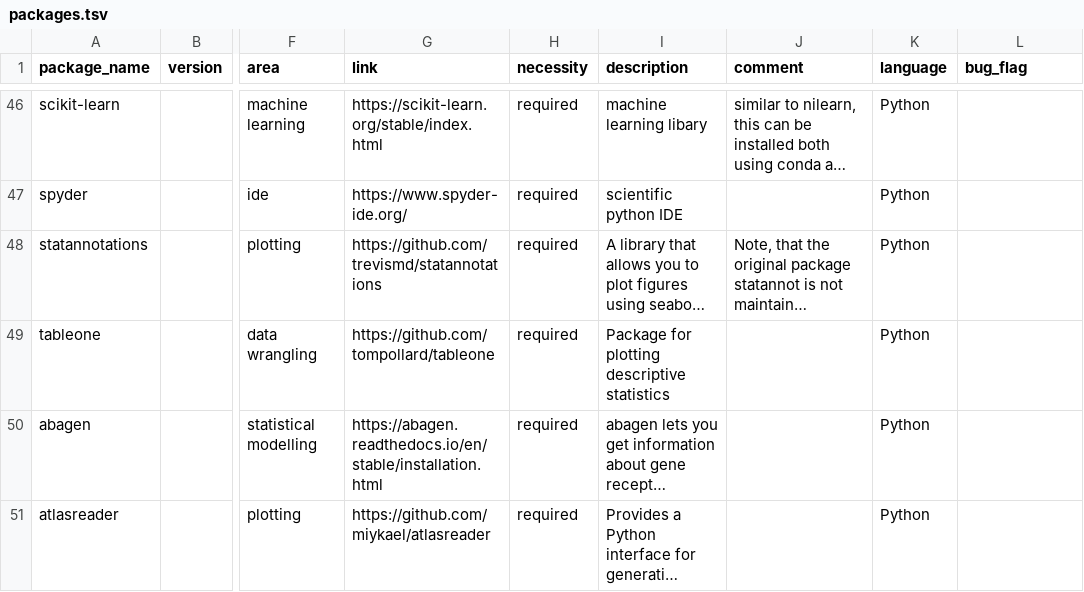
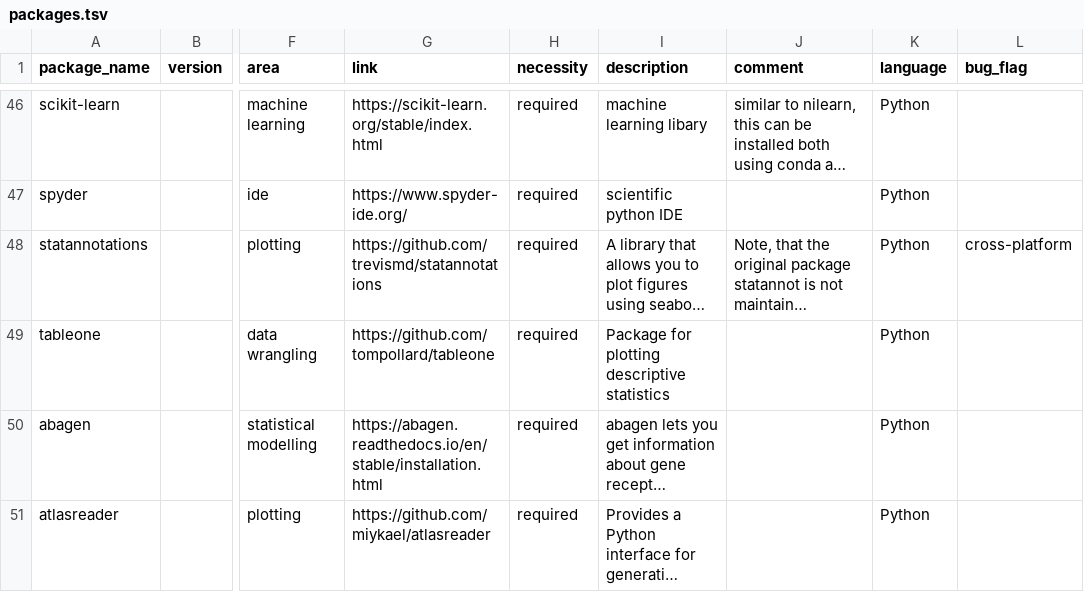
Before and after one commit to JohannesWiesner/csp_wiesner_johannes, a TSV file: environments/packages.tsv, drawn as a sheet; only a part is shown, gaps mark what is left out; long unchanged cells end in …; the diff names each change by its address in the sheet, - before the commit and + after, or states it on an @@ line.

Commit message:
closes #14. I would like to keep this package but it breaks my whole environment as it relies on old pandas / seaborn versions

```diff
--- a/environments/packages.tsv
+++ b/environments/packages.tsv
-L48 (bug_flag): (empty)
+L48 (bug_flag): cross-platform
```
